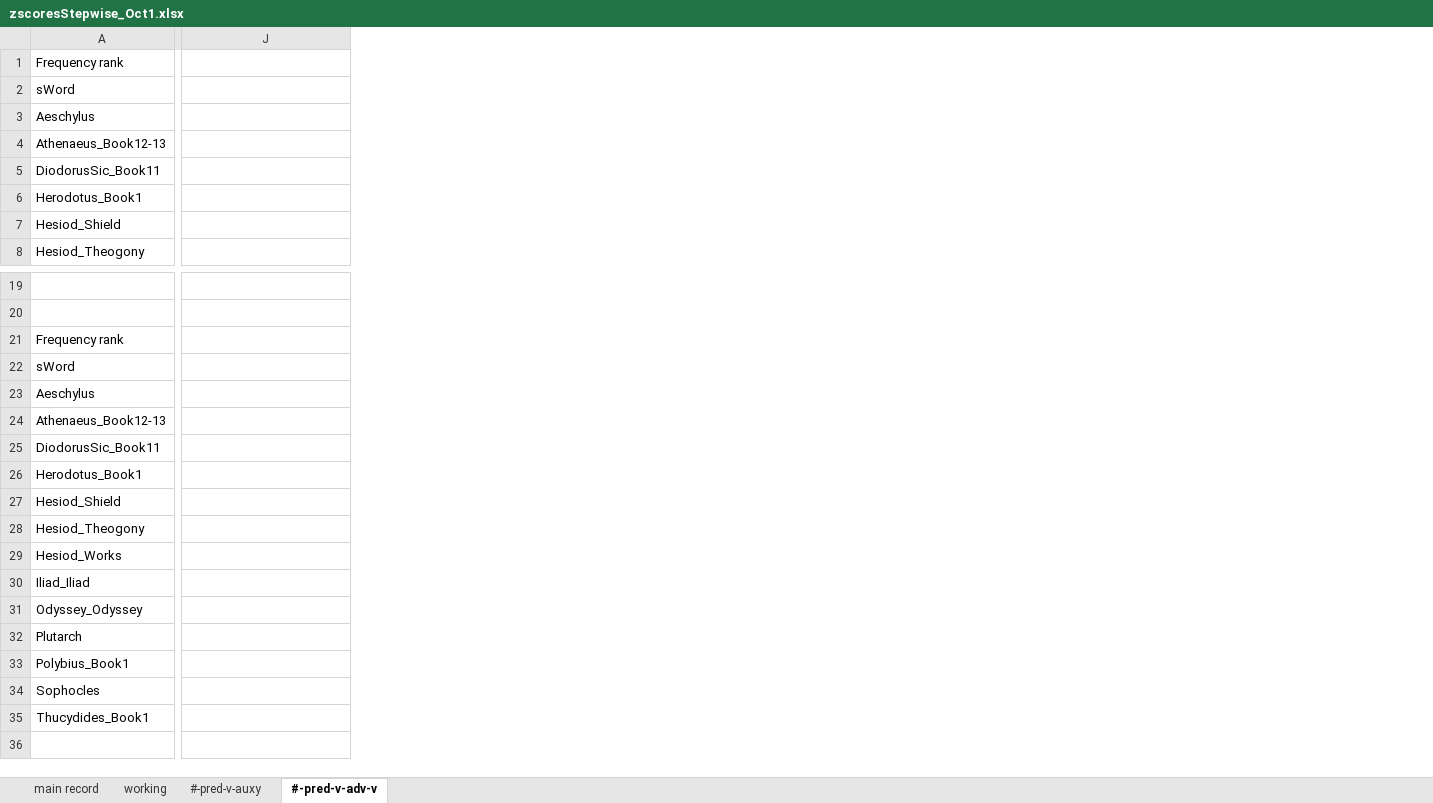
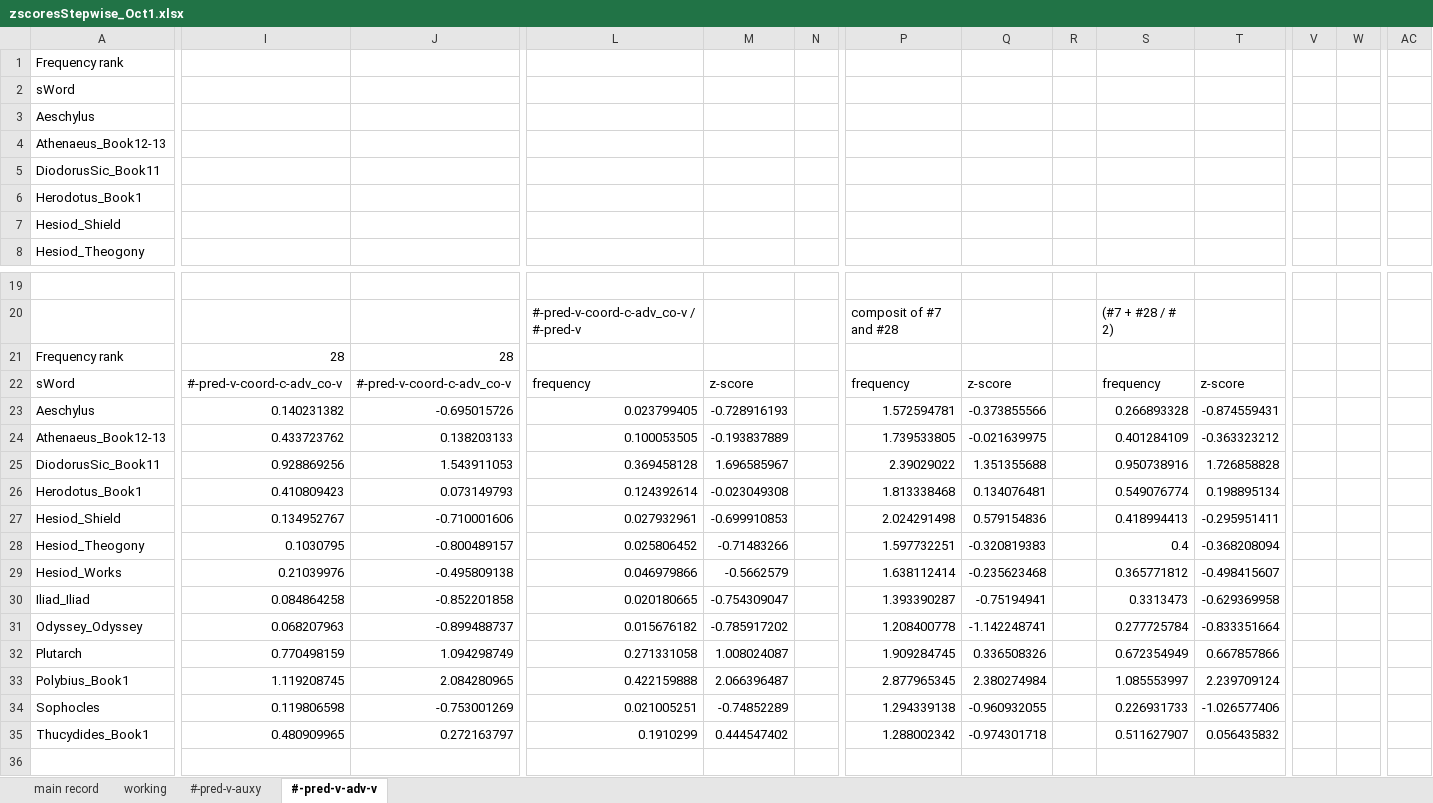
Before and after one commit to rgorman/author_attribution, an Excel workbook: R_files/Rresults/statsRelPos/stats_Oct1/zscoresStepwise_Oct1.xlsx, sheet #-pred-v-adv-v, drawn as a sheet; only a part is shown, gaps mark what is left out; values as stored, in another font and other column widths than the file's, no borders; 1 other sheet too large or unreadable and not compared; the diff covers the shown part only; the diff names each change by its address in the sheet, - before the commit and + after, or states it on an @@ line.

```diff
--- a/R_files/Rresults/statsRelPos/stats_Oct1/zscoresStepwise_Oct1.xlsx (sheet #-pred-v-adv-v)
+++ b/R_files/Rresults/statsRelPos/stats_Oct1/zscoresStepwise_Oct1.xlsx (sheet #-pred-v-adv-v)
+column I, rows 21-35: 28 | #-pred-v-coord-c-adv_co-v | 0.140231382 | 0.433723762 | 0.928869256 | 0.410809423 | 0.134952767 | 0.1030795 | 0.21039976 | 0.084864258 | 0.068207963 | 0.770498159 | 1.119208745 | 0.119806598 | 0.480909965
+column L, rows 20-35: #-pred-v-coord-c-adv_co-v / #-pred-v |  | frequency | 0.023799405 | 0.100053505 | 0.369458128 | 0.124392614 | 0.027932961 | 0.025806452 | 0.046979866 | 0.020180665 | 0.015676182 | 0.271331058 | 0.422159888 | 0.021005251 | 0.1910299
+column M, rows 22-35: z-score | -0.728916193 | -0.193837889 | 1.696585967 | -0.023049308 | -0.699910853 | -0.71483266 | -0.5662579 | -0.754309047 | -0.785917202 | 1.008024087 | 2.066396487 | -0.74852289 | 0.444547402
+column N, empty
+column P, rows 20-35: composit of #7 and #28 |  | frequency | 1.572594781 | 1.739533805 | 2.39029022 | 1.813338468 | 2.024291498 | 1.597732251 | 1.638112414 | 1.393390287 | 1.208400778 | 1.909284745 | 2.877965345 | 1.294339138 | 1.288002342
+column Q, rows 22-35: z-score | -0.373855566 | -0.021639975 | 1.351355688 | 0.134076481 | 0.579154836 | -0.320819383 | -0.235623468 | -0.75194941 | -1.142248741 | 0.336508326 | 2.380274984 | -0.960932055 | -0.974301718
+column R, empty
+column S, rows 20-35: (#7 + #28 / # 2) |  | frequency | 0.266893328 | 0.401284109 | 0.950738916 | 0.549076774 | 0.418994413 | 0.4 | 0.365771812 | 0.3313473 | 0.277725784 | 0.672354949 | 1.085553997 | 0.226931733 | 0.511627907
+column T, rows 22-35: z-score | -0.874559431 | -0.363323212 | 1.726858828 | 0.198895134 | -0.295951411 | -0.368208094 | -0.498415607 | -0.629369958 | -0.833351664 | 0.667857866 | 2.239709124 | -1.026577406 | 0.056435832
+column V, empty
+column W, empty
+column AC, empty
-J21: (empty)
+J21: 28
-J22: (empty)
+J22: #-pred-v-coord-c-adv_co-v
-J23: (empty)
+J23: -0.695015726
-J24: (empty)
+J24: 0.138203133
-J25: (empty)
+J25: 1.543911053
-J26: (empty)
+J26: 0.073149793
-J27: (empty)
+J27: -0.710001606
-J28: (empty)
+J28: -0.800489157
-J29: (empty)
+J29: -0.495809138
-J30: (empty)
+J30: -0.852201858
-J31: (empty)
+J31: -0.899488737
-J32: (empty)
+J32: 1.094298749
-J33: (empty)
+J33: 2.084280965
-J34: (empty)
+J34: -0.753001269
-J35: (empty)
+J35: 0.272163797
```
Also changed, not shown: 1 added row, 1 removed row, 1 added column, 5 removed columns and 74 edited cells elsewhere in this sheet, formulas that keep their value.
